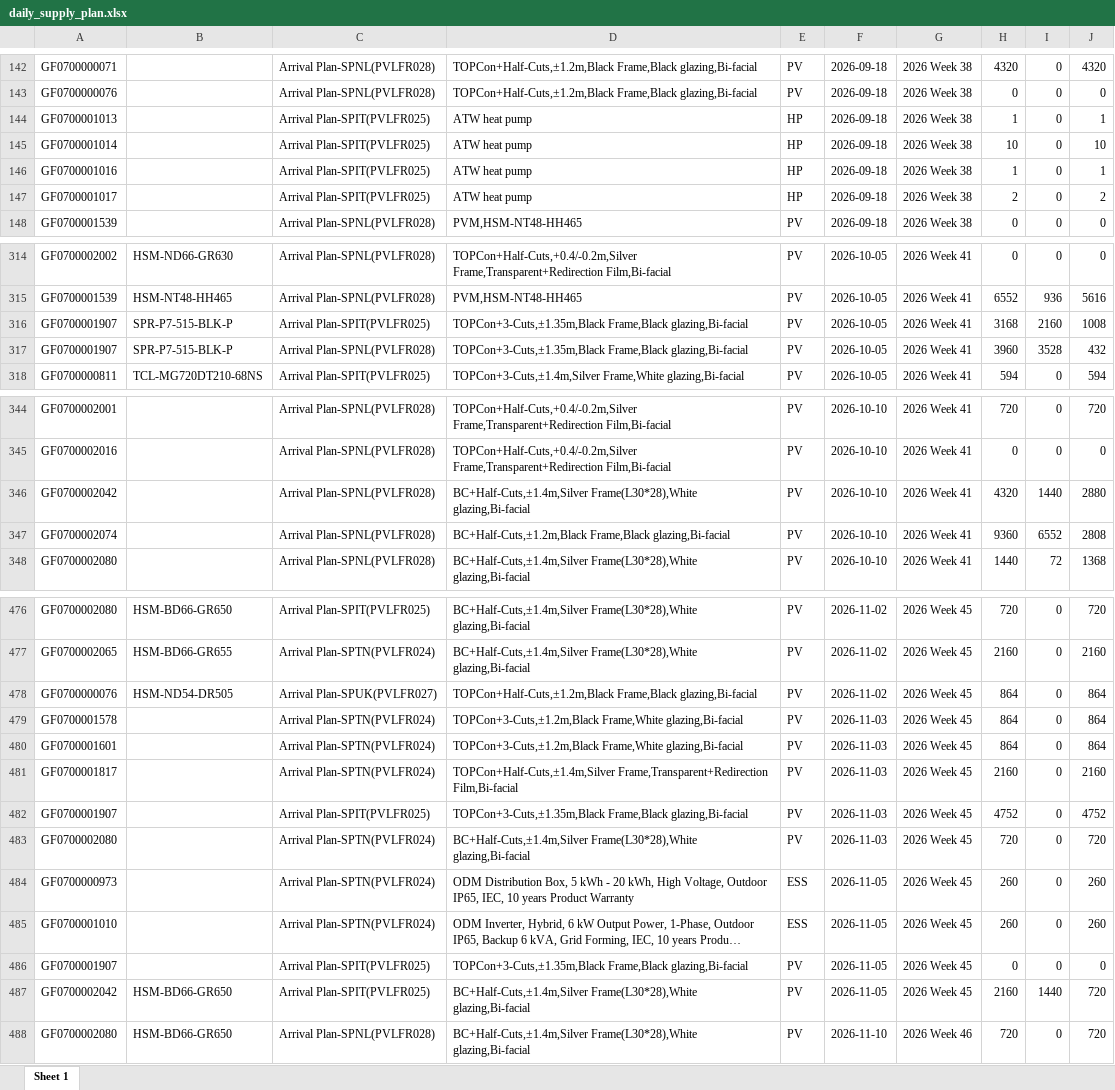
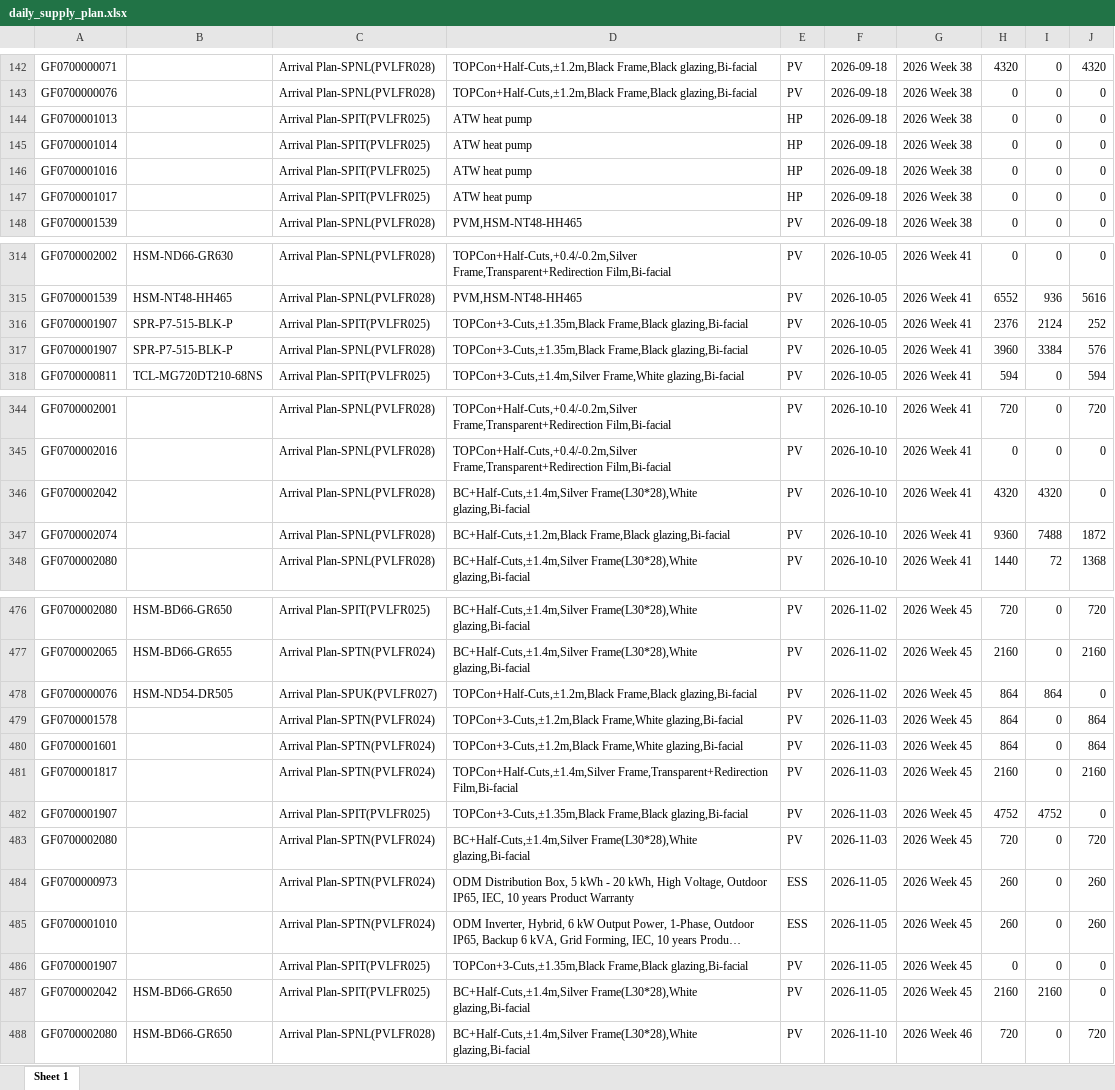
Before and after one commit to hantsuii/EUPV2026, an Excel workbook: templates/daily_supply_plan.xlsx, sheet Sheet 1, drawn as a sheet; only a part is shown, gaps mark what is left out; long unchanged cells end in …; values as stored, in another font and other column widths than the file's, no borders; the diff covers the shown part only; the diff names each change by its address in the sheet, - before the commit and + after, or states it on an @@ line.

```diff
--- a/templates/daily_supply_plan.xlsx (sheet Sheet 1)
+++ b/templates/daily_supply_plan.xlsx (sheet Sheet 1)
-H144: 1
+H144: 0
-J144: 1
+J144: 0
-H145: 10
+H145: 0
-J145: 10
+J145: 0
-H146: 1
+H146: 0
-J146: 1
+J146: 0
-H147: 2
+H147: 0
-J147: 2
+J147: 0
-H316: 3168
+H316: 2376
-I316: 2160
+I316: 2124
-J316: 1008
+J316: 252
-I317: 3528
+I317: 3384
-J317: 432
+J317: 576
-I346: 1440
+I346: 4320
-J346: 2880
+J346: 0
-I347: 6552
+I347: 7488
-J347: 2808
+J347: 1872
-I478: 0
+I478: 864
-J478: 864
+J478: 0
-I482: 0
+I482: 4752
-J482: 4752
+J482: 0
-I487: 1440
+I487: 2160
-J487: 720
+J487: 0
```
Also changed, not shown: 1 added row, 1 removed row and 57 edited cells elsewhere in this sheet, templates/inventory.xlsx, 1 other file.
